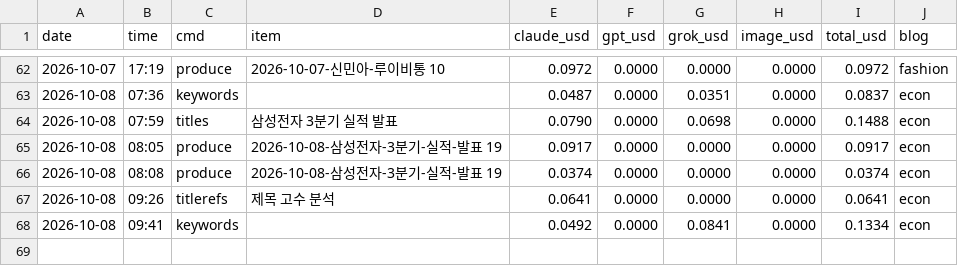
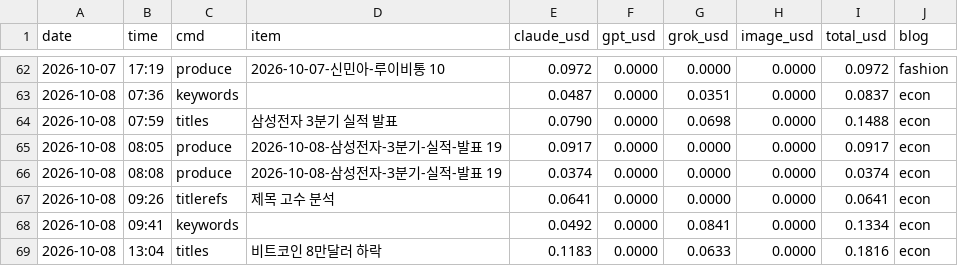
Before and after one commit to mahatera9218-create/shorts-engine, a CSV file: econ/costs.csv, drawn as a sheet; only a part is shown, gaps mark what is left out.

```diff
--- a/econ/costs.csv
+++ b/econ/costs.csv
@@ -68 +68,2 @@ date,time,cmd,item,claude_usd,gpt_usd,grok_usd,image_usd,total_usd,blog
 2026-10-08,09:41,keywords,,0.0492,0.0000,0.0841,0.0000,0.1334,econ
+2026-10-08,13:04,titles,비트코인 8만달러 하락,0.1183,0.0000,0.0633,0.0000,0.1816,econ
```
Also changed, not shown: 2 other files.
